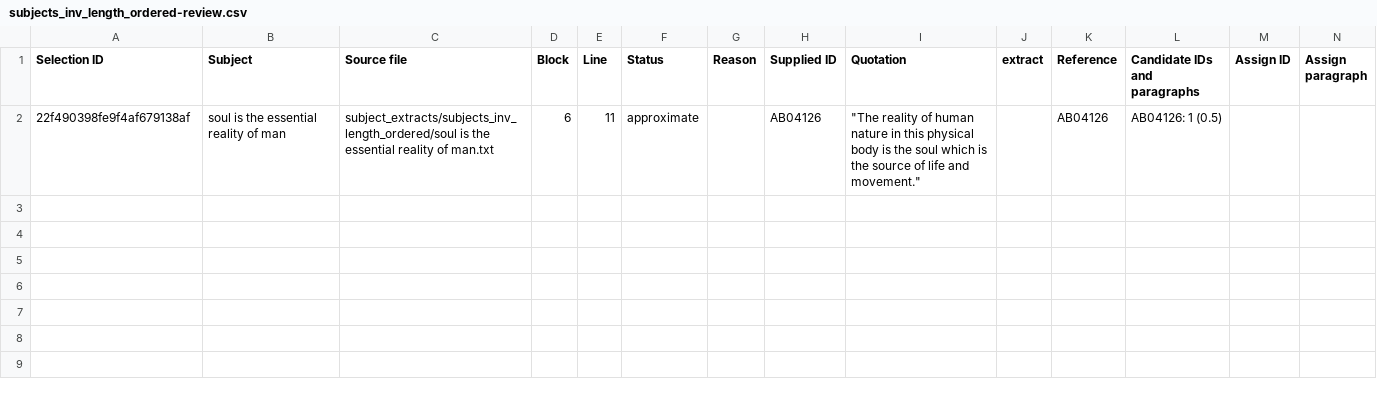
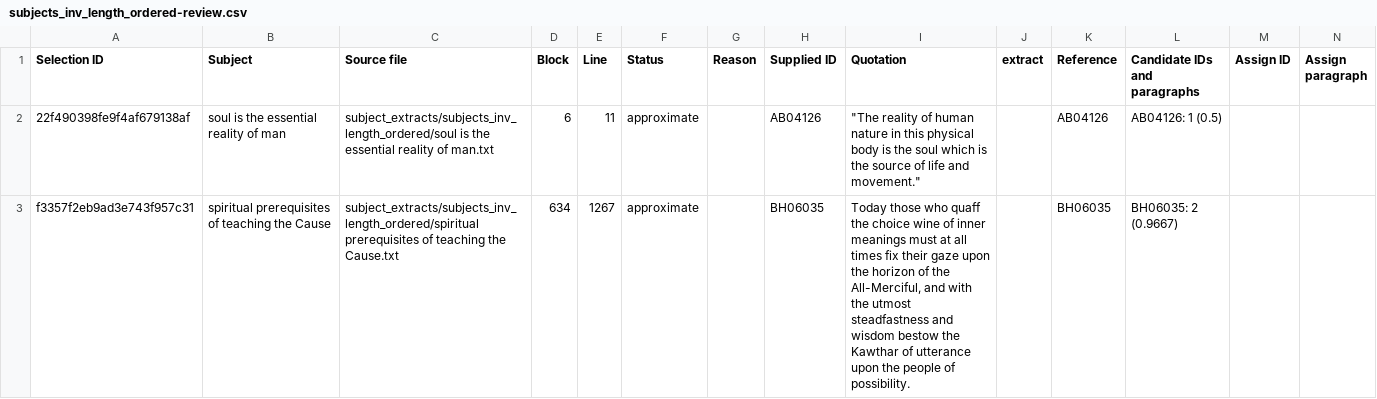
Before and after one commit to portlandiator/PI_browser, a CSV file: extract-review/subjects_inv_length_ordered-review.csv, drawn as a sheet; only a part is shown; rows hold the shown columns only; the diff covers the shown part only; the diff names each change by its address in the sheet, - before the commit and + after, or states it on an @@ line.

```diff
--- a/extract-review/subjects_inv_length_ordered-review.csv
+++ b/extract-review/subjects_inv_length_ordered-review.csv
+row 3: f3357f2eb9ad3e743f957c31 | spiritual prerequisites of teaching the Cause | subject_extracts/subjects_inv_length_ordered/spiritual prerequisites of teaching the Cause.txt | 634 | 1267 | approximate |  | BH06035 | Today those who quaff the choice wine of inner meanings must at all times fix their gaze upon the horizon of the All-Merciful, and with the utmost steadfastness and wisdom bestow the Kawthar of utterance upon the people of possibility. |  | BH06035 | BH06035: 2 (0.9667)
```
Also changed, not shown: 1 added row elsewhere in this file, extract-review/Evernote_scrape-october-assignment-exceptions.csv, 11 other files.
